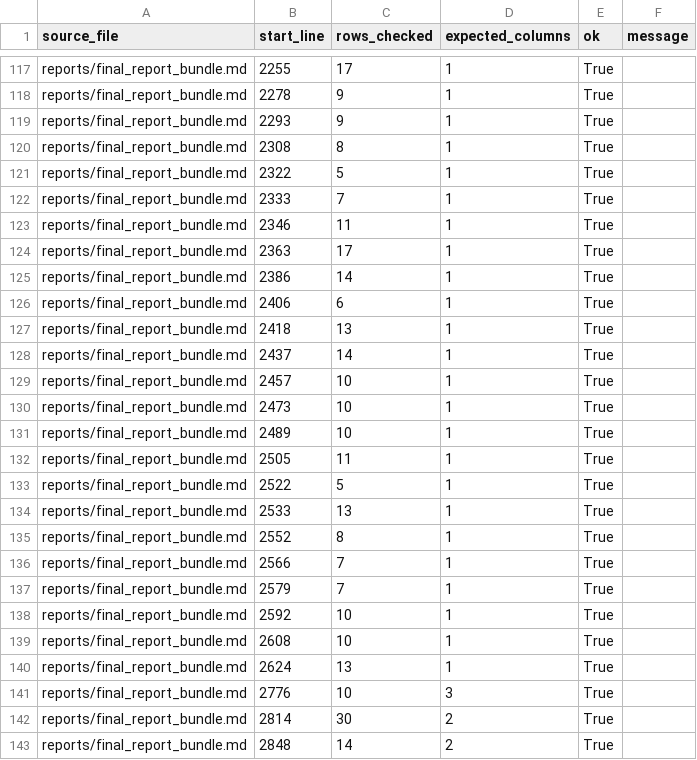
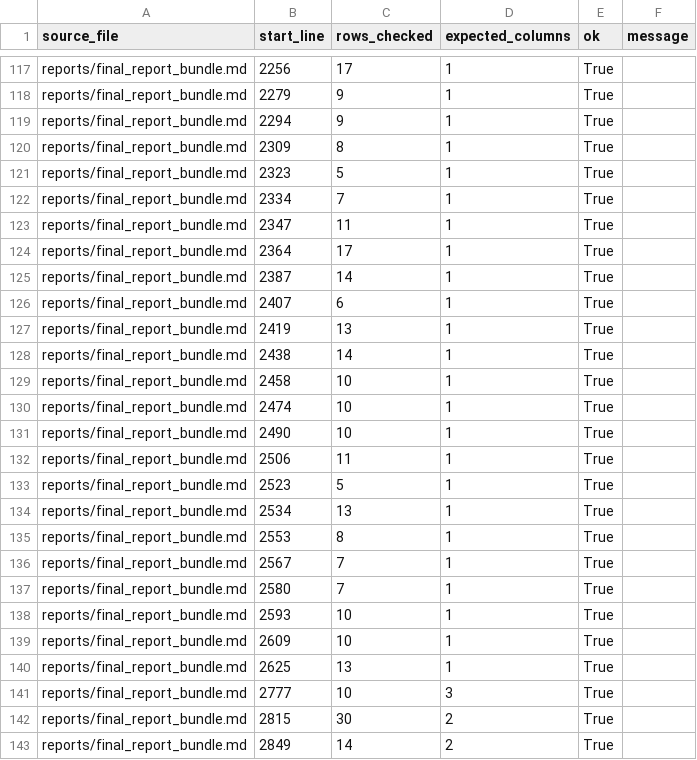
Before and after one commit to gvillarroel/sdlc, a CSV file: results/markdown_table_check.csv, drawn as a sheet; only a part is shown, gaps mark what is left out; the diff covers the shown part only; the diff names each change by its address in the sheet, - before the commit and + after, or states it on an @@ line.

```diff
--- a/results/markdown_table_check.csv
+++ b/results/markdown_table_check.csv
-B117 (start_line): 2255
+B117 (start_line): 2256
-B118 (start_line): 2278
+B118 (start_line): 2279
-B119 (start_line): 2293
+B119 (start_line): 2294
-B120 (start_line): 2308
+B120 (start_line): 2309
-B121 (start_line): 2322
+B121 (start_line): 2323
-B122 (start_line): 2333
+B122 (start_line): 2334
-B123 (start_line): 2346
+B123 (start_line): 2347
-B124 (start_line): 2363
+B124 (start_line): 2364
-B125 (start_line): 2386
+B125 (start_line): 2387
-B126 (start_line): 2406
+B126 (start_line): 2407
-B127 (start_line): 2418
+B127 (start_line): 2419
-B128 (start_line): 2437
+B128 (start_line): 2438
-B129 (start_line): 2457
+B129 (start_line): 2458
-B130 (start_line): 2473
+B130 (start_line): 2474
-B131 (start_line): 2489
+B131 (start_line): 2490
-B132 (start_line): 2505
+B132 (start_line): 2506
-B133 (start_line): 2522
+B133 (start_line): 2523
-B134 (start_line): 2533
+B134 (start_line): 2534
-B135 (start_line): 2552
+B135 (start_line): 2553
-B136 (start_line): 2566
+B136 (start_line): 2567
-B137 (start_line): 2579
+B137 (start_line): 2580
-B138 (start_line): 2592
+B138 (start_line): 2593
-B139 (start_line): 2608
+B139 (start_line): 2609
-B140 (start_line): 2624
+B140 (start_line): 2625
-B141 (start_line): 2776
+B141 (start_line): 2777
-B142 (start_line): 2814
+B142 (start_line): 2815
-B143 (start_line): 2848
+B143 (start_line): 2849
```
Also changed, not shown: 33 edited cells elsewhere in this file, results/artifact_manifest.csv, results/local_artifact_reference_check.csv, 10 other files.
